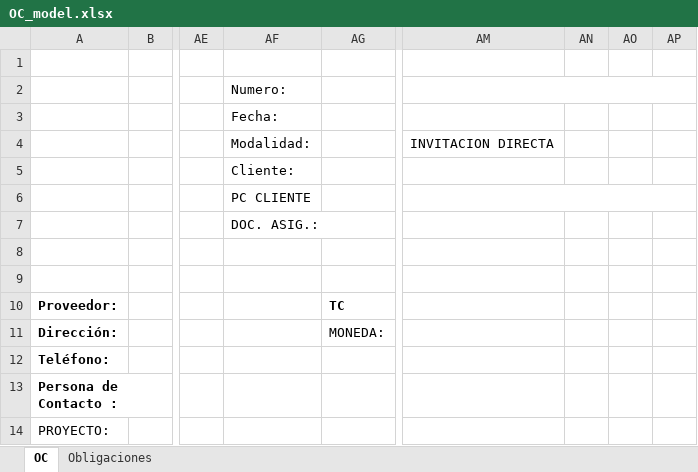
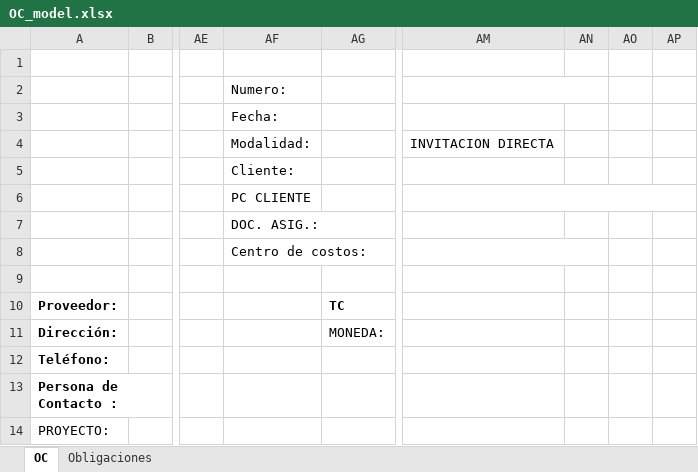
Before and after one commit to kittorjk/services, an Excel workbook: public/file_layouts/OC_model.xlsx, sheet OC, drawn as a sheet; only a part is shown, gaps mark what is left out; values as stored, in another font and other column widths than the file's, no borders; charts and pictures not drawn; the diff names each change by its address in the sheet, - before the commit and + after, or states it on an @@ line.

```diff
--- a/public/file_layouts/OC_model.xlsx (sheet OC)
+++ b/public/file_layouts/OC_model.xlsx (sheet OC)
-AM2:AP2 merged
+AM2:AN2 merged
-AF8: (empty)
+AF8: Centro de costos:
+AM8:AN8 merged
```
Also changed, not shown: charts or pictures, public/file_layouts/stipend_request_model.xlsx, 10 other files.
